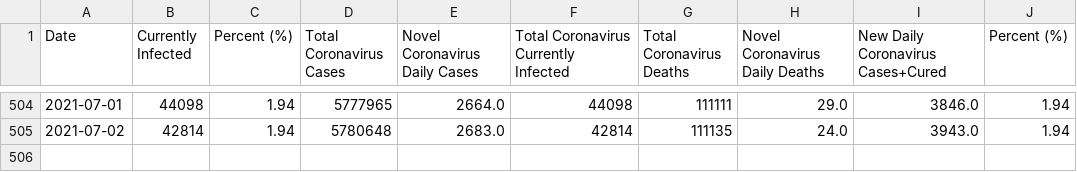
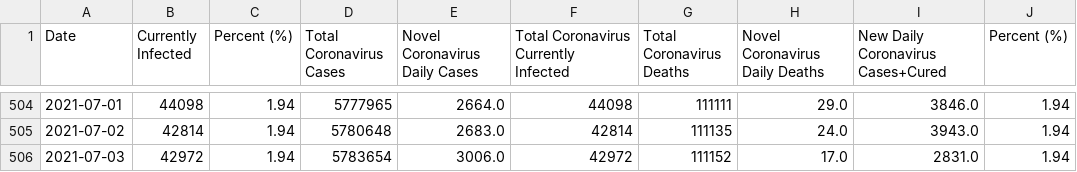
Before and after one commit to selam88/mirror_gitlab_app, a CSV file: data/worldometers-data/france.csv, drawn as a sheet; only a part is shown, gaps mark what is left out.

```diff
--- a/data/worldometers-data/france.csv
+++ b/data/worldometers-data/france.csv
@@ -505 +505,2 @@ Date,Currently Infected,Percent (%),Total Coronavirus Cases,Novel Coronavirus Da
 2021-07-02,42814,1.94,5780648,2683.0,42814,111135,24.0,3943.0,1.94
+2021-07-03,42972,1.94,5783654,3006.0,42972,111152,17.0,2831.0,1.94
```
Also changed, not shown: data/worldometers-data/brazil.csv, data/worldometers-data/germany.csv, 13 other files.
